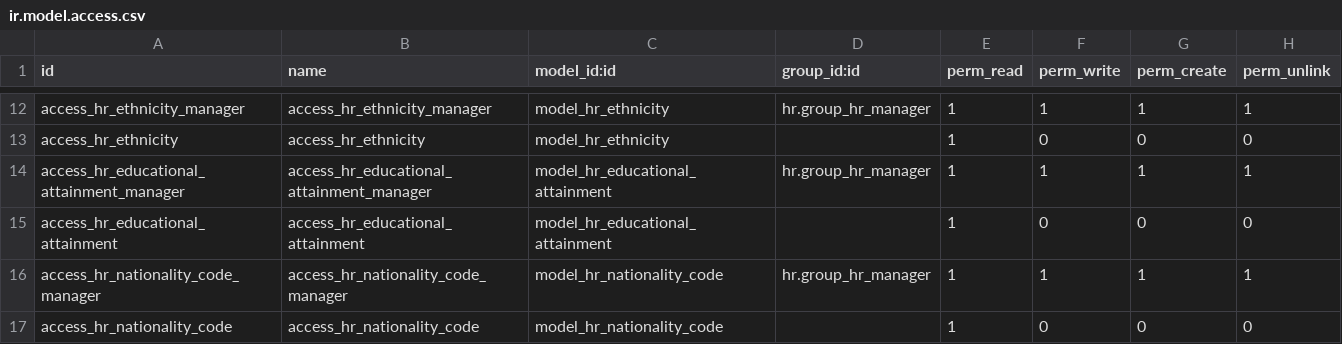
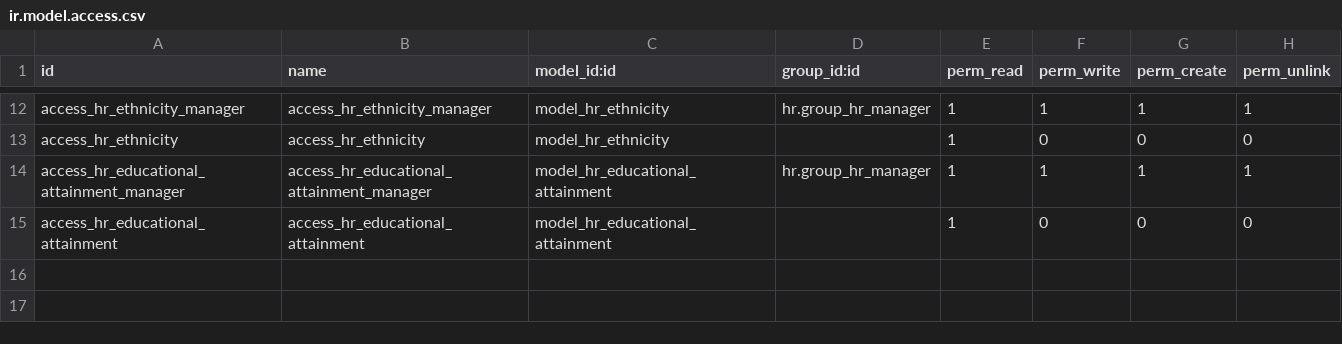
Before and after one commit to akretion/l10n-brazil, a CSV file: l10n_br_hr/security/ir.model.access.csv, drawn as a sheet; only a part is shown, gaps mark what is left out; the diff names each change by its address in the sheet, - before the commit and + after, or states it on an @@ line.

Commit message:
[FIX] Port nationality code to res_country

```diff
--- a/l10n_br_hr/security/ir.model.access.csv
+++ b/l10n_br_hr/security/ir.model.access.csv
-row 16: access_hr_nationality_code_manager | access_hr_nationality_code_manager | model_hr_nationality_code | hr.group_hr_manager | 1 | 1 | 1 | 1
-row 17: access_hr_nationality_code | access_hr_nationality_code | model_hr_nationality_code |  | 1 | 0 | 0 | 0
```
Also changed, not shown: 7 other files.
